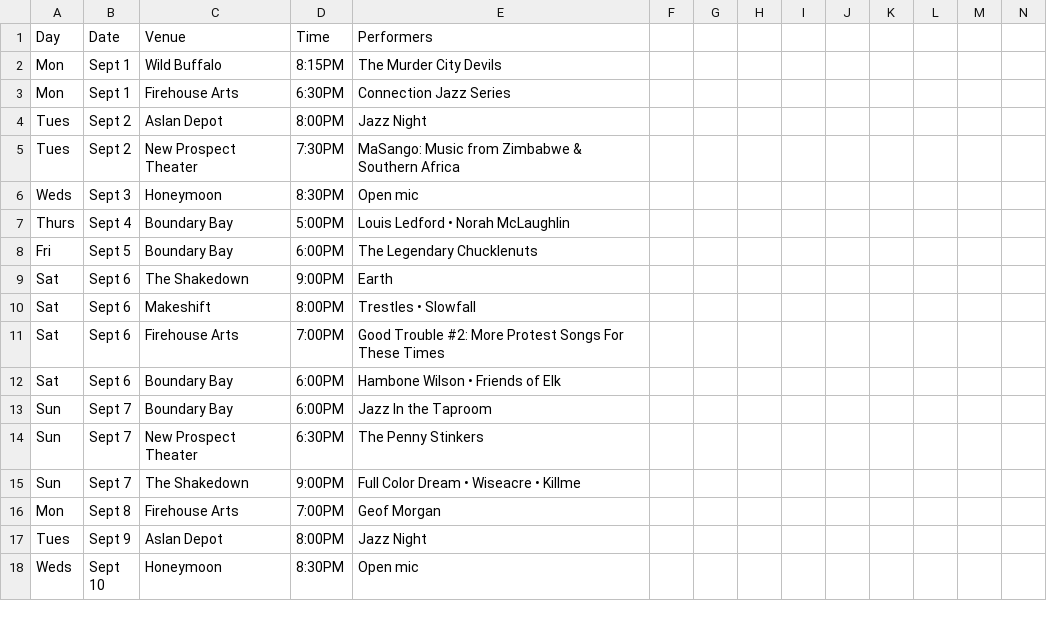
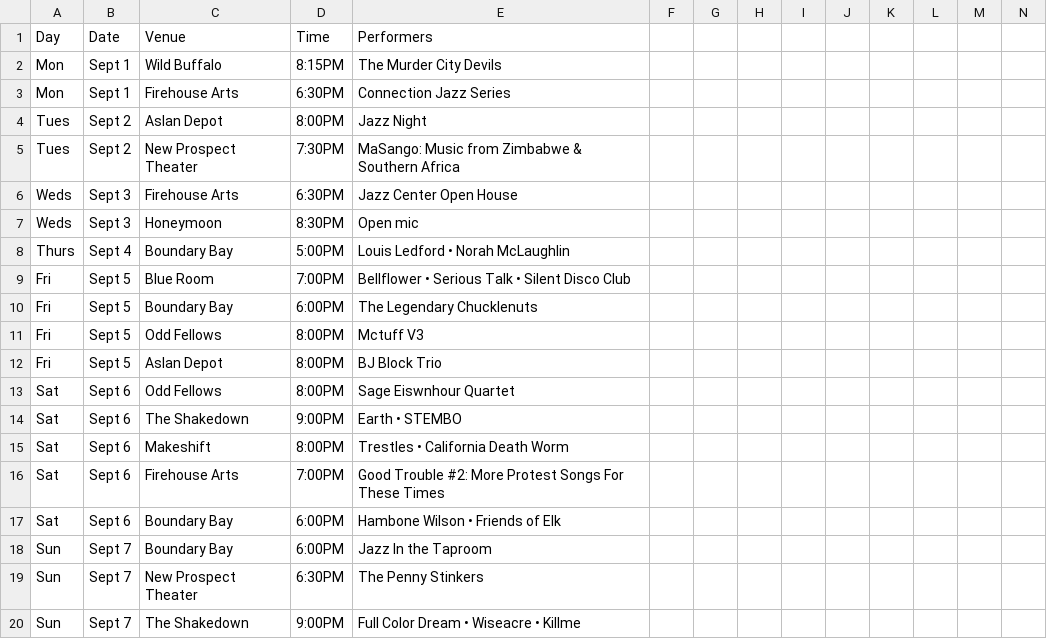
Before and after one commit to theslabbellingham/theslab, a CSV file: data/concerts.csv, drawn as a sheet; only a part is shown; the shorter side is filled out with more unchanged rows; addresses are those after the commit; rows hold the shown columns only; the diff covers the shown part only; the diff names each change by its address in the sheet, - before the commit and + after, or states it on an @@ line.

```diff
--- a/data/concerts.csv
+++ b/data/concerts.csv
+row 6: Weds | Sept 3 | Firehouse Arts | 6:30PM | Jazz Center Open House
+row 9: Fri | Sept 5 | Blue Room | 7:00PM | Bellflower • Serious Talk • Silent Disco Club
+row 11: Fri | Sept 5 | Odd Fellows | 8:00PM | Mctuff V3
+row 12: Fri | Sept 5 | Aslan Depot | 8:00PM | BJ Block Trio
+row 13: Sat | Sept 6 | Odd Fellows | 8:00PM | Sage Eiswnhour Quartet
-E14 (Performers): Earth
+E14 (Performers): Earth • STEMBO
-E15 (Performers): Trestles • Slowfall
+E15 (Performers): Trestles • California Death Worm
```
Also changed, not shown: 26 added rows, 1 removed row and 11 edited cells elsewhere in this file, 2 other files.
